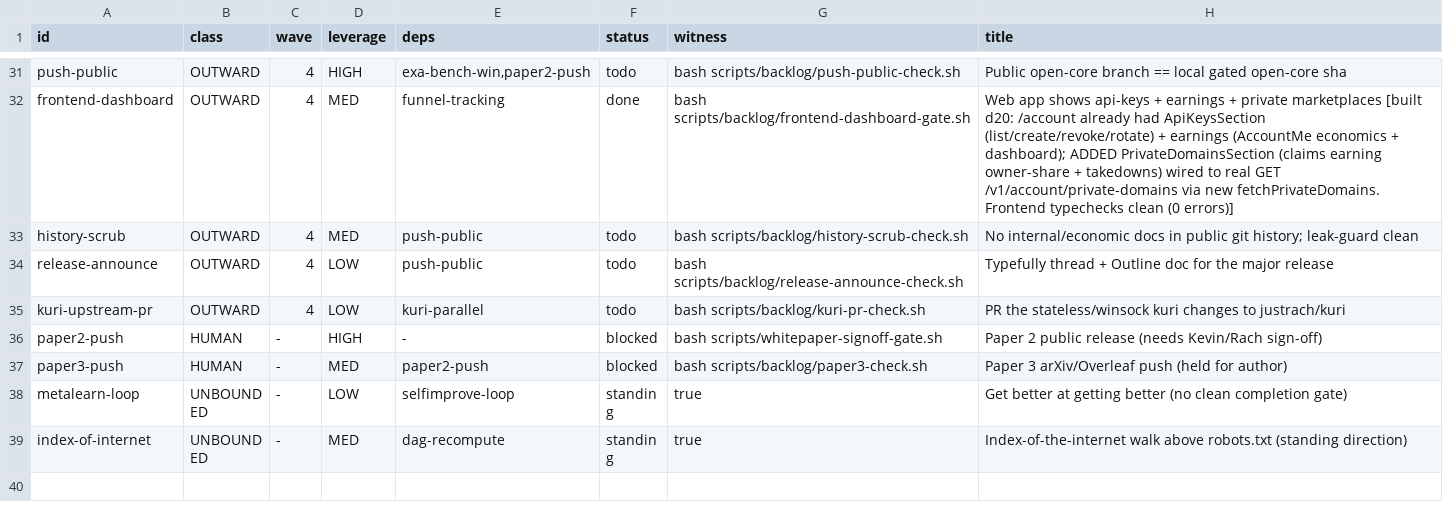
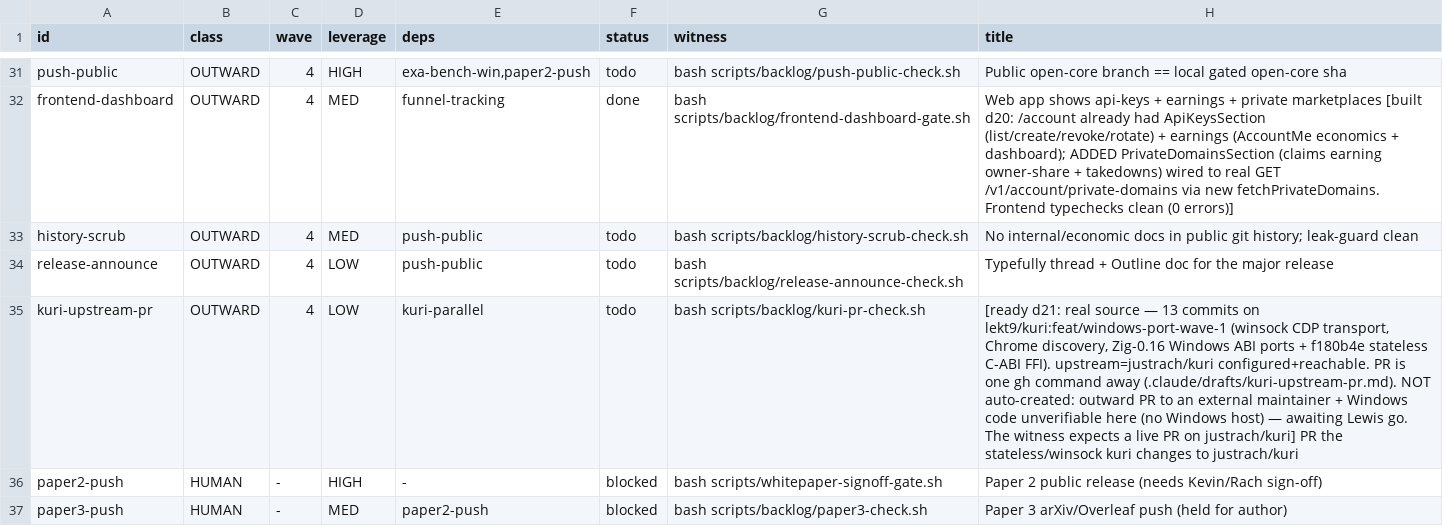
Before and after one commit to unbrowse-ai/unbrowse, a TSV file: .claude/backlog.tsv, drawn as a sheet; only a part is shown, gaps mark what is left out; the shorter side is filled out with more unchanged rows; the diff names each change by its address in the sheet, - before the commit and + after, or states it on an @@ line.

```diff
--- a/.claude/backlog.tsv
+++ b/.claude/backlog.tsv
-H35 (title): PR the…
+H35 (title): [ready d21: real source — 13 commits on lekt9/kuri:feat/windows-port-wave-1 (winsock CDP transport, Chrome discovery, Zig-0.16 Windows ABI ports + f180b4e stateless C-ABI FFI). upstream=justrach/kuri configured+reachable. PR is one gh command away (.claude/drafts/kuri-upstream-pr.md). NOT auto-created: outward PR to an external maintainer + Windows code unverifiable here (no Windows host) — awaiting Lewis go. The witness expects a live PR on justrach/kuri] PR the…
```
Also changed, not shown: 2 other files.
